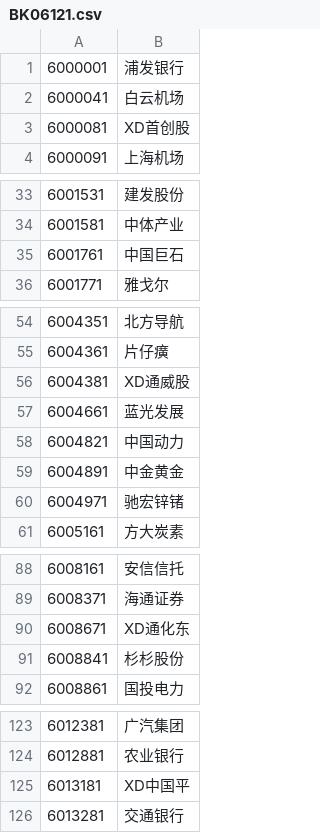
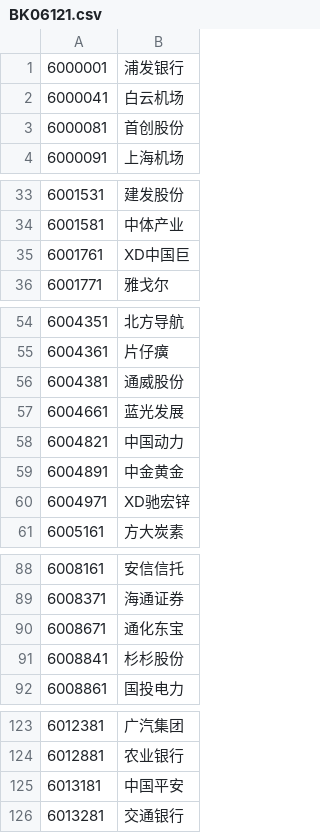
Before and after one commit to draapho/CapitalData, a CSV file: _para/blocks/BK06121.csv, drawn as a sheet; only a part is shown, gaps mark what is left out.

```diff
--- a/_para/blocks/BK06121.csv
+++ b/_para/blocks/BK06121.csv
@@ -2,3 +2,3 @@
 6000041,白云机场
-6000081,XD首创股
+6000081,首创股份
 6000091,上海机场
@@ -34,3 +34,3 @@
 6001581,中体产业
-6001761,中国巨石
+6001761,XD中国巨
 6001771,雅戈尔
@@ -55,3 +55,3 @@
 6004361,片仔癀
-6004381,XD通威股
+6004381,通威股份
 6004661,蓝光发展
@@ -59,3 +59,3 @@
 6004891,中金黄金
-6004971,驰宏锌锗
+6004971,XD驰宏锌
 6005161,方大炭素
@@ -89,3 +89,3 @@
 6008371,海通证券
-6008671,XD通化东
+6008671,通化东宝
 6008841,杉杉股份
@@ -124,3 +124,3 @@
 6012881,农业银行
-6013181,XD中国平
+6013181,中国平安
 6013281,交通银行
```
Also changed, not shown: _para/blocks/BK04331.csv, _para/blocks/BK04591.csv, 34 other files.
